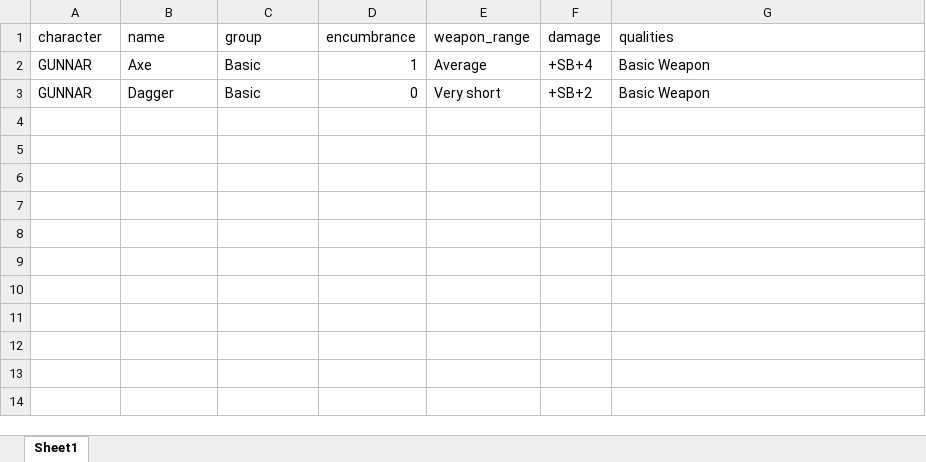
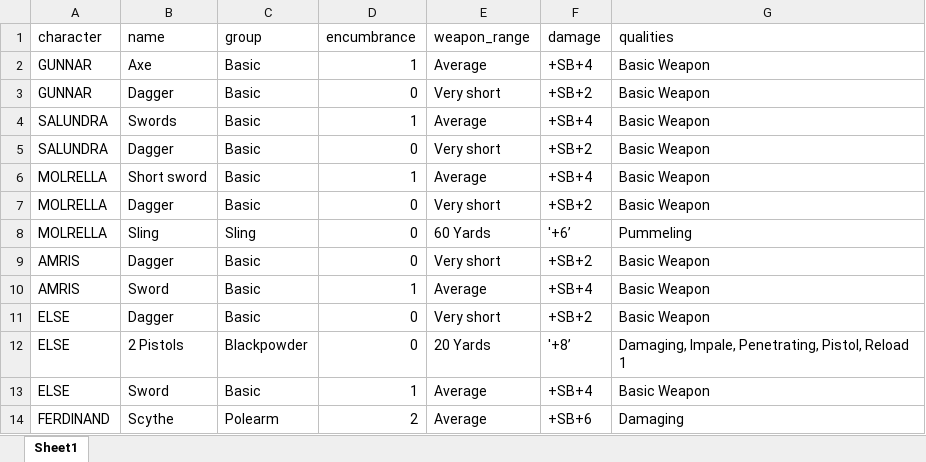
Before and after one commit to xusky69/WFRP-API, an Excel workbook: django_project/wfrp/example_media/default_weapons.xlsx, sheet Sheet1, drawn as a sheet; values as stored, in another font and other column widths than the file's, no borders; the diff names each change by its address in the sheet, - before the commit and + after, or states it on an @@ line.

Commit message:
all the default values have ben added

```diff
--- a/django_project/wfrp/example_media/default_weapons.xlsx (sheet Sheet1)
+++ b/django_project/wfrp/example_media/default_weapons.xlsx (sheet Sheet1)
+row 4: SALUNDRA | Swords | Basic | 1 | Average | +SB+4 | Basic Weapon
+row 5: SALUNDRA | Dagger | Basic | 0 | Very short | +SB+2 | Basic Weapon
+row 6: MOLRELLA | Short sword | Basic | 1 | Average | +SB+4 | Basic Weapon
+row 7: MOLRELLA | Dagger | Basic | 0 | Very short | +SB+2 | Basic Weapon
+row 8: MOLRELLA | Sling | Sling | 0 | 60 Yards | '+6’ | Pummeling
+row 9: AMRIS | Dagger | Basic | 0 | Very short | +SB+2 | Basic Weapon
+row 10: AMRIS | Sword | Basic | 1 | Average | +SB+4 | Basic Weapon
+row 11: ELSE | Dagger | Basic | 0 | Very short | +SB+2 | Basic Weapon
+row 12: ELSE | 2 Pistols | Blackpowder | 0 | 20 Yards | '+8’ | Damaging, Impale, Penetrating, Pistol, Reload 1
+row 13: ELSE | Sword | Basic | 1 | Average | +SB+4 | Basic Weapon
+row 14: FERDINAND | Scythe | Polearm | 2 | Average | +SB+6 | Damaging
```
Also changed, not shown: django_project/wfrp/example_media/default_armour.xlsx, django_project/wfrp/example_media/default_items.xlsx, 10 other files.
